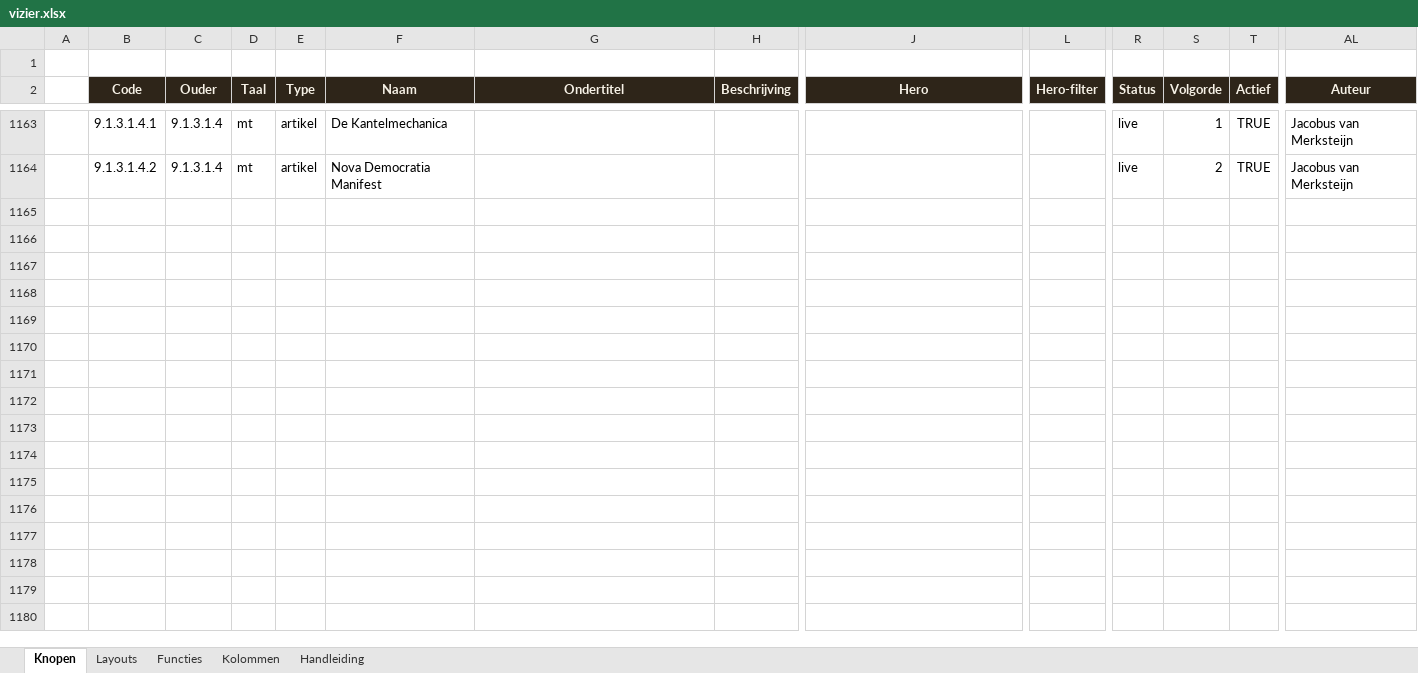
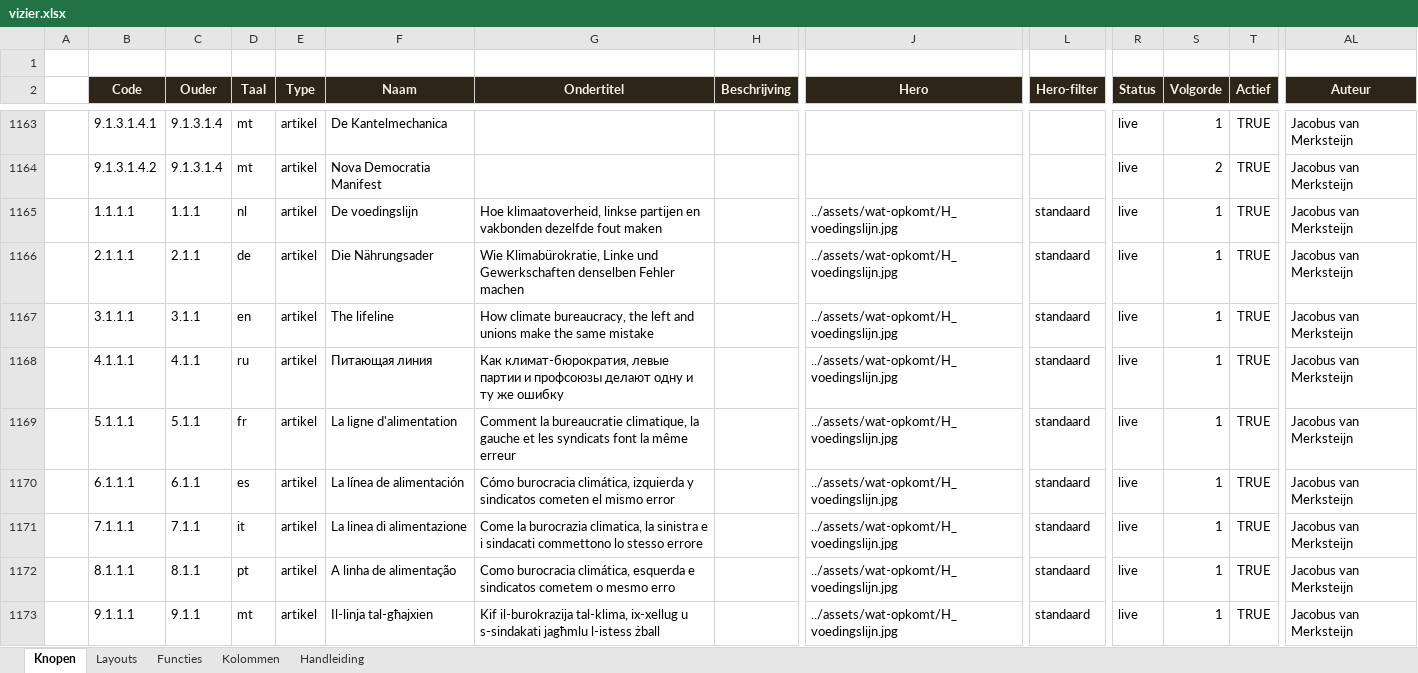
Before and after one commit to koosvanM/openvizier, an Excel workbook: nl/_data/vizier.xlsx, sheet Knopen, drawn as a sheet; only a part is shown, gaps mark what is left out; values as stored, in another font and other column widths than the file's, no borders; rows hold the shown columns only; the diff names each change by its address in the sheet, - before the commit and + after, or states it on an @@ line.

Commit message:
Nieuw artikel 'De voedingslijn' in wat-opkomt: klimaatoverheid + linkse partijen + vakbonden delen dezelfde fout — behoud zonder voedingslijn te erkennen. CO₂ als kostenkwestie, vervanging als natuurwet. Toegevoegd aan Excel + Verkennen-boom in 9 talen

```diff
--- a/nl/_data/vizier.xlsx (sheet Knopen)
+++ b/nl/_data/vizier.xlsx (sheet Knopen)
+row 1165:  | 1.1.1.1 | 1.1.1 | nl | artikel | De voedingslijn | Hoe klimaatoverheid, linkse partijen en vakbonden dezelfde fout maken |  | ../assets/wat-opkomt/H_voedingslijn.jpg | standaard | live | 1 | TRUE | Jacobus van Merksteijn
+row 1166:  | 2.1.1.1 | 2.1.1 | de | artikel | Die Nährungsader | Wie Klimabürokratie, Linke und Gewerkschaften denselben Fehler machen |  | ../assets/wat-opkomt/H_voedingslijn.jpg | standaard | live | 1 | TRUE | Jacobus van Merksteijn
+row 1167:  | 3.1.1.1 | 3.1.1 | en | artikel | The lifeline | How climate bureaucracy, the left and unions make the same mistake |  | ../assets/wat-opkomt/H_voedingslijn.jpg | standaard | live | 1 | TRUE | Jacobus van Merksteijn
+row 1168:  | 4.1.1.1 | 4.1.1 | ru | artikel | Питающая линия | Как климат-бюрократия, левые партии и профсоюзы делают одну и ту же ошибку |  | ../assets/wat-opkomt/H_voedingslijn.jpg | standaard | live | 1 | TRUE | Jacobus van Merksteijn
+row 1169:  | 5.1.1.1 | 5.1.1 | fr | artikel | La ligne d'alimentation | Comment la bureaucratie climatique, la gauche et les syndicats font la même erreur |  | ../assets/wat-opkomt/H_voedingslijn.jpg | standaard | live | 1 | TRUE | Jacobus van Merksteijn
+row 1170:  | 6.1.1.1 | 6.1.1 | es | artikel | La línea de alimentación | Cómo burocracia climática, izquierda y sindicatos cometen el mismo error |  | ../assets/wat-opkomt/H_voedingslijn.jpg | standaard | live | 1 | TRUE | Jacobus van Merksteijn
+row 1171:  | 7.1.1.1 | 7.1.1 | it | artikel | La linea di alimentazione | Come la burocrazia climatica, la sinistra e i sindacati commettono lo stesso errore |  | ../assets/wat-opkomt/H_voedingslijn.jpg | standaard | live | 1 | TRUE | Jacobus van Merksteijn
+row 1172:  | 8.1.1.1 | 8.1.1 | pt | artikel | A linha de alimentação | Como burocracia climática, esquerda e sindicatos cometem o mesmo erro |  | ../assets/wat-opkomt/H_voedingslijn.jpg | standaard | live | 1 | TRUE | Jacobus van Merksteijn
+row 1173:  | 9.1.1.1 | 9.1.1 | mt | artikel | Il-linja tal-għajxien | Kif il-burokrazija tal-klima, ix-xellug u s-sindakati jagħmlu l-istess żball |  | ../assets/wat-opkomt/H_voedingslijn.jpg | standaard | live | 1 | TRUE | Jacobus van Merksteijn
```
Also changed, not shown: 13 other files.
